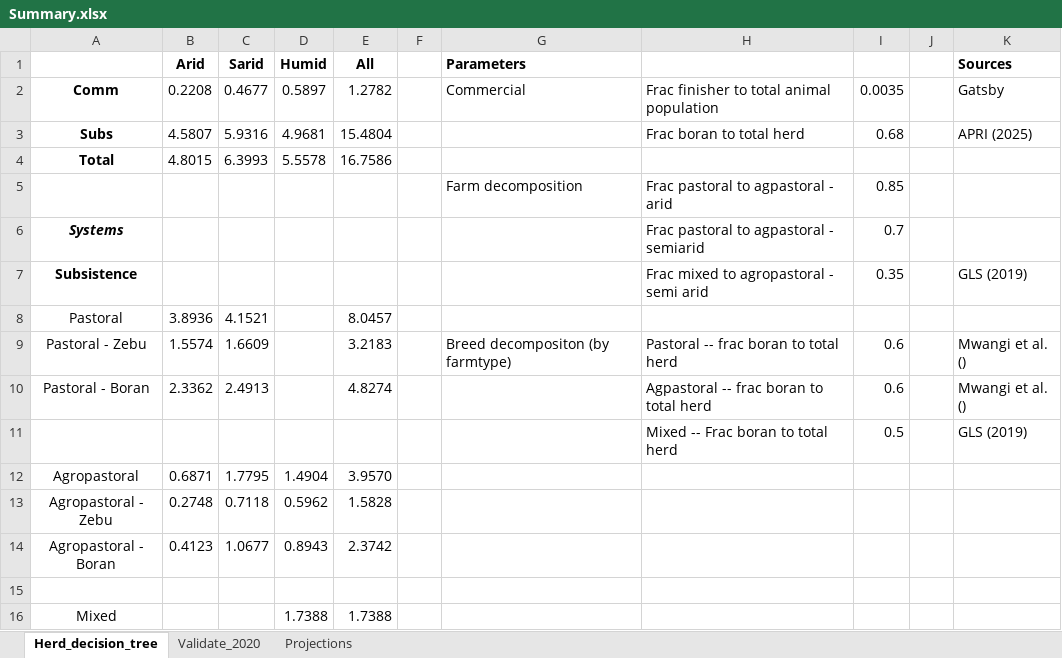
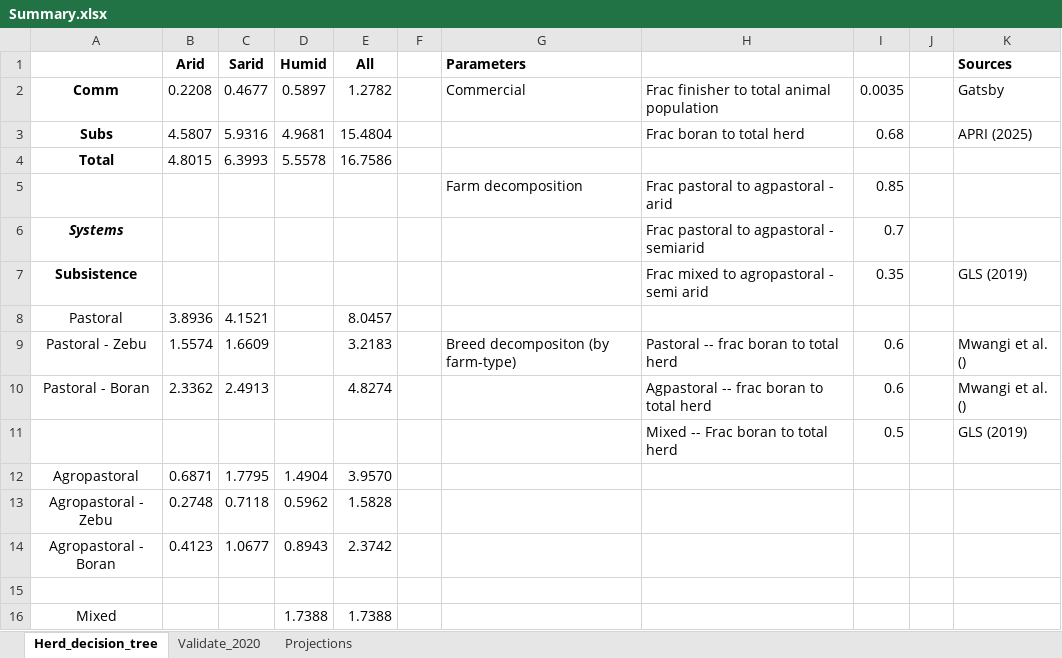
Before and after one commit to James-Hawkins/KE.beef.spatial, an Excel workbook: Rasterized animal populations/Zonal statistics/Summary.xlsx, sheet Herd_decision_tree, drawn as a sheet; only a part is shown; values as stored, in another font and other column widths than the file's, no borders; the diff names each change by its address in the sheet, - before the commit and + after, or states it on an @@ line.

```diff
--- a/Rasterized animal populations/Zonal statistics/Summary.xlsx (sheet Herd_decision_tree)
+++ b/Rasterized animal populations/Zonal statistics/Summary.xlsx (sheet Herd_decision_tree)
-G9 (Parameters): Breed decompositon (by farmtype)
+G9 (Parameters): Breed decompositon (by farm-type)
```
Also changed, not shown: 16 other files.
